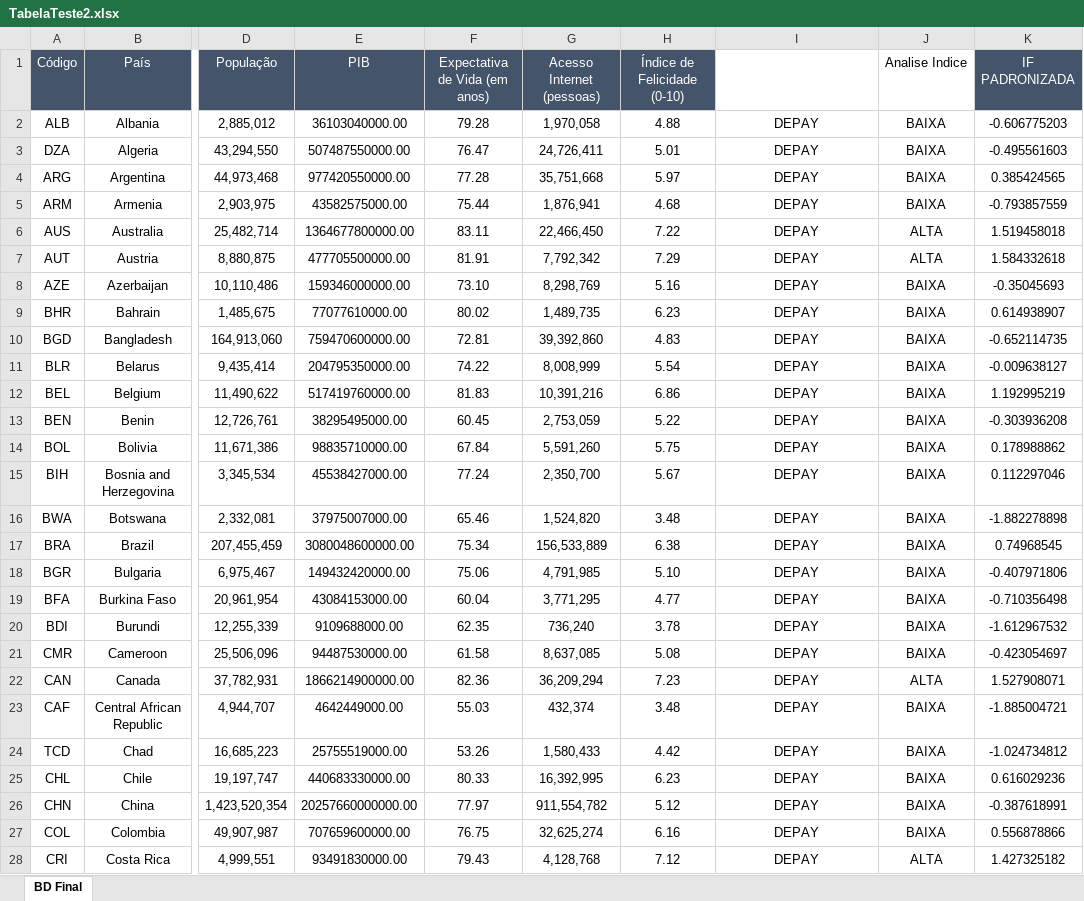
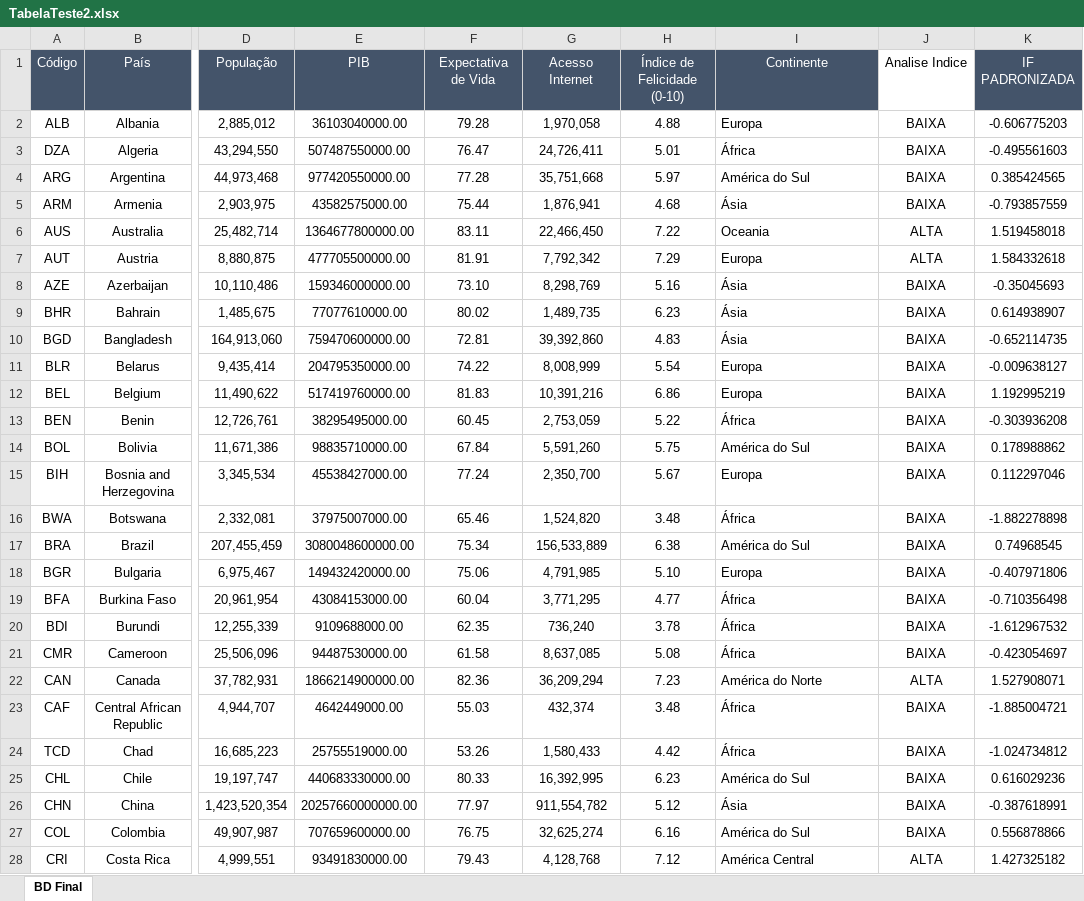
Before and after one commit to pedrosimoes-programmer/Testes---2025, an Excel workbook: TabelaTeste2.xlsx, sheet BD Final, drawn as a sheet; only a part is shown, gaps mark what is left out; values as stored, in another font and other column widths than the file's, no borders; charts and pictures and conditional formats not drawn; the diff covers the shown part only; the diff names each change by its address in the sheet, - before the commit and + after, or states it on an @@ line.

Commit message:
Update Tabela com Continentes

```diff
--- a/TabelaTeste2.xlsx (sheet BD Final)
+++ b/TabelaTeste2.xlsx (sheet BD Final)
-F1: Expectativa de Vida (em anos)
+F1: Expectativa de Vida
-G1: Acesso Internet (pessoas)
+G1: Acesso Internet
-I1: (empty)
+I1: Continente
-I1 fill: none
+I1 fill: #44546A
-I2 (Continente): DEPAY
+I2 (Continente): Europa
-I2:I28 alignment: center
+I2:I28 alignment: left
-I3 (Continente): DEPAY
+I3 (Continente): África
-I4 (Continente): DEPAY
+I4 (Continente): América do Sul
-I5 (Continente): DEPAY
+I5 (Continente): Ásia
-I6 (Continente): DEPAY
+I6 (Continente): Oceania
-I7 (Continente): DEPAY
+I7 (Continente): Europa
-I8:I10 (Continente): DEPAY
+I8:I10 (Continente): Ásia
-I11:I12 (Continente): DEPAY
+I11:I12 (Continente): Europa
-I13 (Continente): DEPAY
+I13 (Continente): África
-I14 (Continente): DEPAY
+I14 (Continente): América do Sul
-I15 (Continente): DEPAY
+I15 (Continente): Europa
-I16 (Continente): DEPAY
+I16 (Continente): África
-I17 (Continente): DEPAY
+I17 (Continente): América do Sul
-I18 (Continente): DEPAY
+I18 (Continente): Europa
-I19:I21 (Continente): DEPAY
+I19:I21 (Continente): África
-I22 (Continente): DEPAY
+I22 (Continente): América do Norte
-I23:I24 (Continente): DEPAY
+I23:I24 (Continente): África
-I25 (Continente): DEPAY
+I25 (Continente): América do Sul
-I26 (Continente): DEPAY
+I26 (Continente): Ásia
-I27 (Continente): DEPAY
+I27 (Continente): América do Sul
-I28 (Continente): DEPAY
+I28 (Continente): América Central
```
Also changed, not shown: 107 edited cells and cell formats elsewhere in this sheet, charts or pictures, 1 other file.
